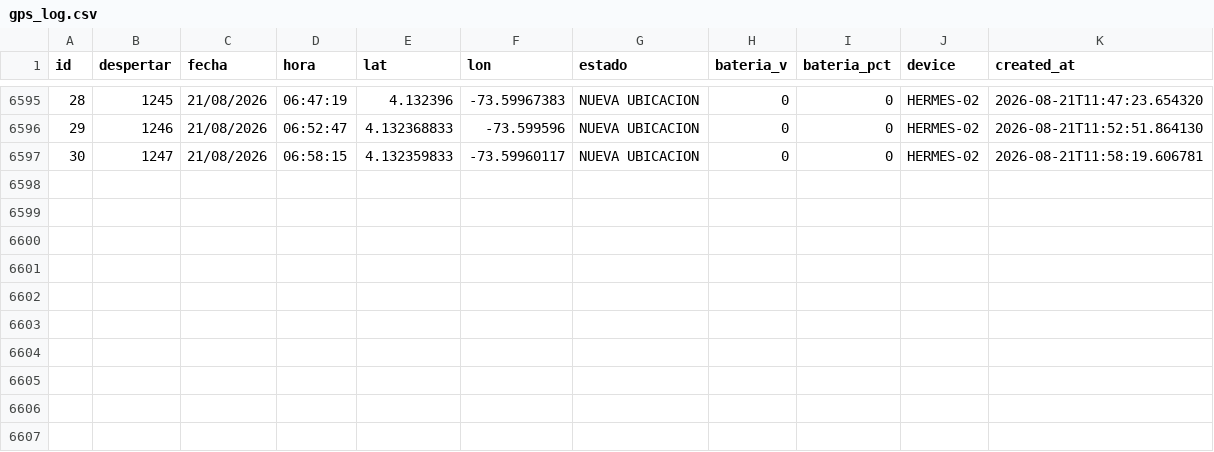
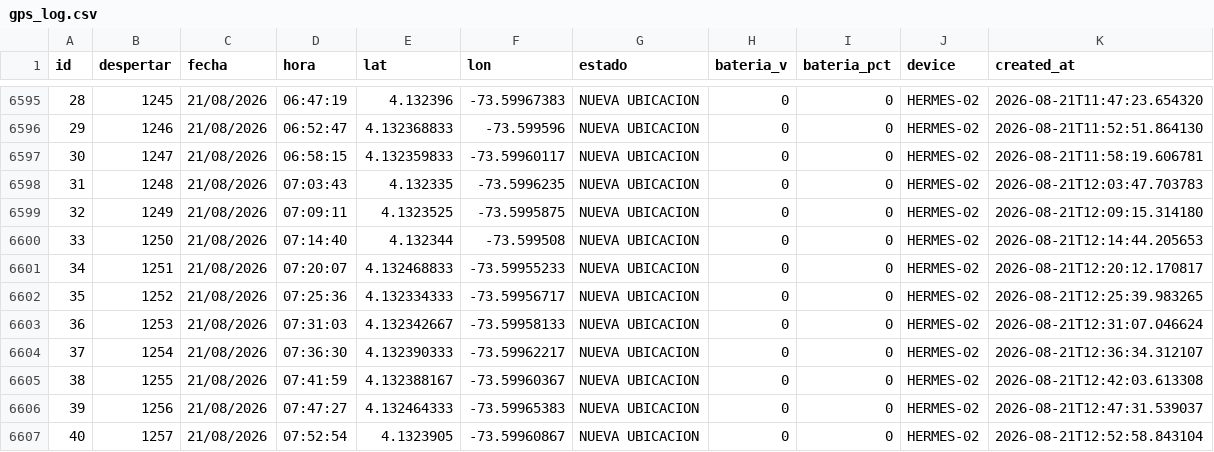
Before and after one commit to jhonlopez38/pruebas, a CSV file: static/files/gps_log.csv, drawn as a sheet; only a part is shown, gaps mark what is left out; the diff names each change by its address in the sheet, - before the commit and + after, or states it on an @@ line.

Commit message:
CSV update

```diff
--- a/static/files/gps_log.csv
+++ b/static/files/gps_log.csv
+row 6598: 31 | 1248 | 21/08/2026 | 07:03:43 | 4.132335 | -73.5996235 | NUEVA UBICACION | 0 | 0 | HERMES-02 | 2026-08-21T12:03:47.703783
+row 6599: 32 | 1249 | 21/08/2026 | 07:09:11 | 4.1323525 | -73.5995875 | NUEVA UBICACION | 0 | 0 | HERMES-02 | 2026-08-21T12:09:15.314180
+row 6600: 33 | 1250 | 21/08/2026 | 07:14:40 | 4.132344 | -73.599508 | NUEVA UBICACION | 0 | 0 | HERMES-02 | 2026-08-21T12:14:44.205653
+row 6601: 34 | 1251 | 21/08/2026 | 07:20:07 | 4.132468833 | -73.59955233 | NUEVA UBICACION | 0 | 0 | HERMES-02 | 2026-08-21T12:20:12.170817
+row 6602: 35 | 1252 | 21/08/2026 | 07:25:36 | 4.132334333 | -73.59956717 | NUEVA UBICACION | 0 | 0 | HERMES-02 | 2026-08-21T12:25:39.983265
+row 6603: 36 | 1253 | 21/08/2026 | 07:31:03 | 4.132342667 | -73.59958133 | NUEVA UBICACION | 0 | 0 | HERMES-02 | 2026-08-21T12:31:07.046624
+row 6604: 37 | 1254 | 21/08/2026 | 07:36:30 | 4.132390333 | -73.59962217 | NUEVA UBICACION | 0 | 0 | HERMES-02 | 2026-08-21T12:36:34.312107
+row 6605: 38 | 1255 | 21/08/2026 | 07:41:59 | 4.132388167 | -73.59960367 | NUEVA UBICACION | 0 | 0 | HERMES-02 | 2026-08-21T12:42:03.613308
+row 6606: 39 | 1256 | 21/08/2026 | 07:47:27 | 4.132464333 | -73.59965383 | NUEVA UBICACION | 0 | 0 | HERMES-02 | 2026-08-21T12:47:31.539037
+row 6607: 40 | 1257 | 21/08/2026 | 07:52:54 | 4.1323905 | -73.59960867 | NUEVA UBICACION | 0 | 0 | HERMES-02 | 2026-08-21T12:52:58.843104
```
